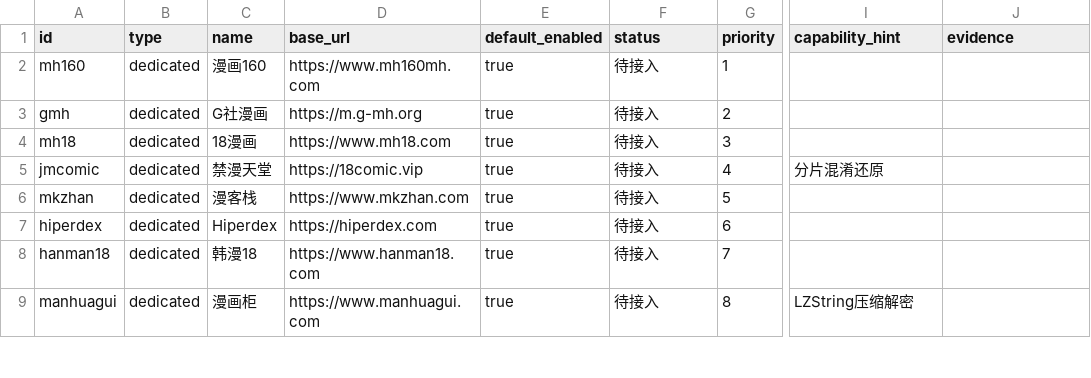
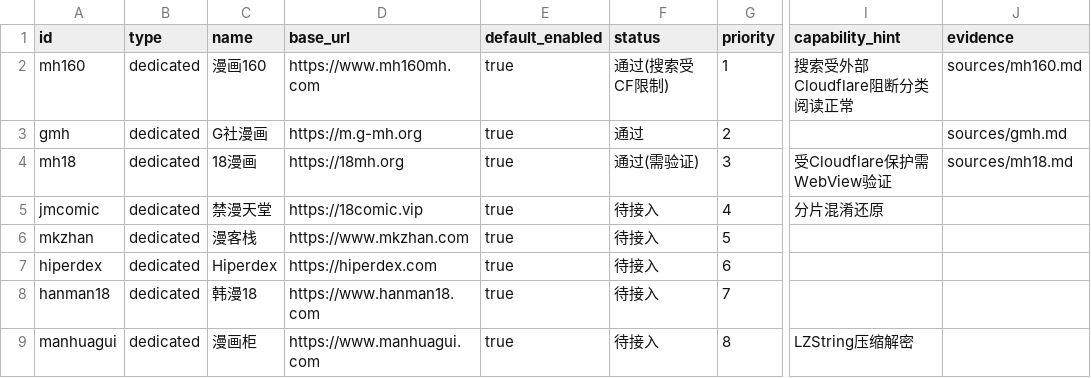
Before and after one commit to sermisellek2-spec/xx-comic-ios, a CSV file: docs/ios-parity-2.0.40/sources.csv, drawn as a sheet; only a part is shown, gaps mark what is left out; the diff names each change by its address in the sheet, - before the commit and + after, or states it on an @@ line.

Commit message:
feat(sources): 完成 mh160/gmh/mh18 真实站源验收与报告

```diff
--- a/docs/ios-parity-2.0.40/sources.csv
+++ b/docs/ios-parity-2.0.40/sources.csv
-F2 (status): 待接入
+F2 (status): 通过(搜索受CF限制)
-I2 (capability_hint): (empty)
+I2 (capability_hint): 搜索受外部Cloudflare阻断分类阅读正常
-J2 (evidence): (empty)
+J2 (evidence): sources/mh160.md
-F3 (status): 待接入
+F3 (status): 通过
-J3 (evidence): (empty)
+J3 (evidence): sources/gmh.md
-D4 (base_url): https://www.mh18.com
+D4 (base_url): https://18mh.org
-F4 (status): 待接入
+F4 (status): 通过(需验证)
-I4 (capability_hint): (empty)
+I4 (capability_hint): 受Cloudflare保护需WebView验证
-J4 (evidence): (empty)
+J4 (evidence): sources/mh18.md
```
Also changed, not shown: 3 other files.
